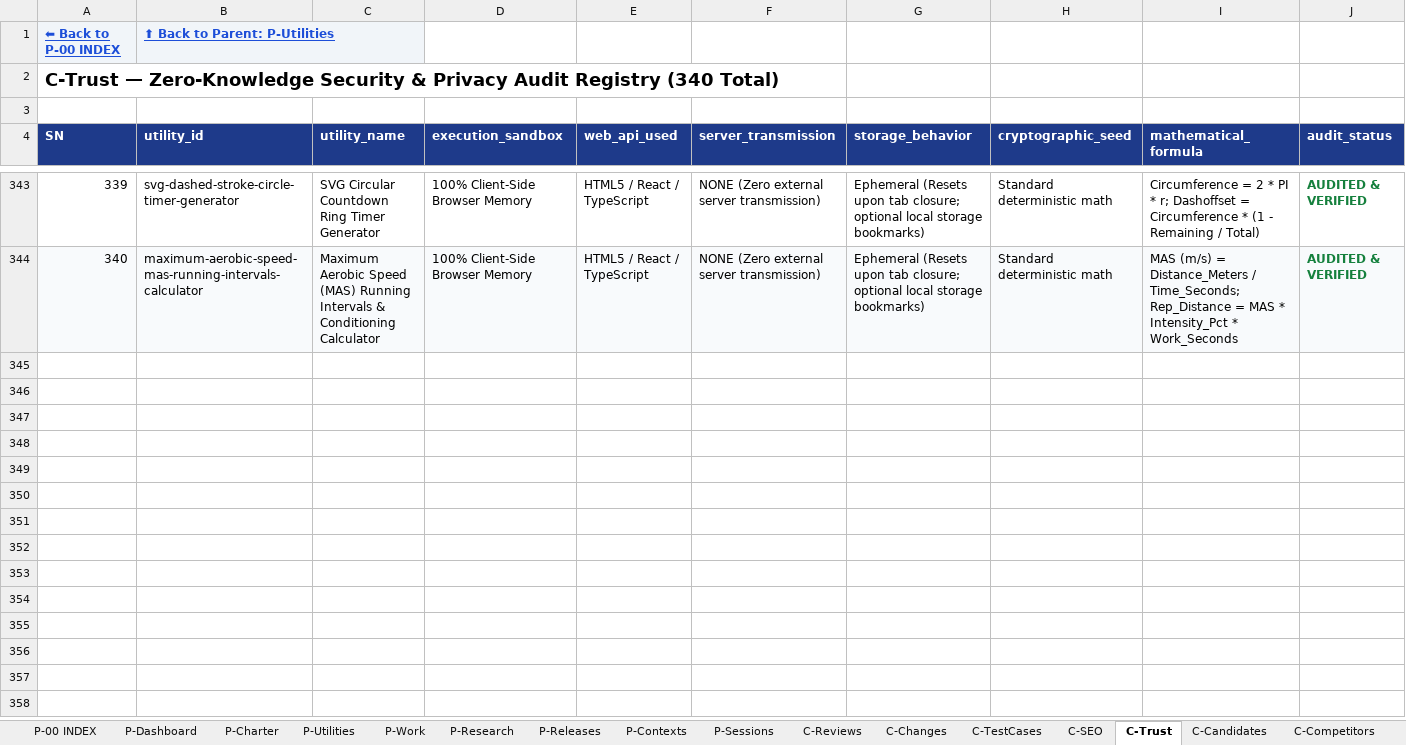
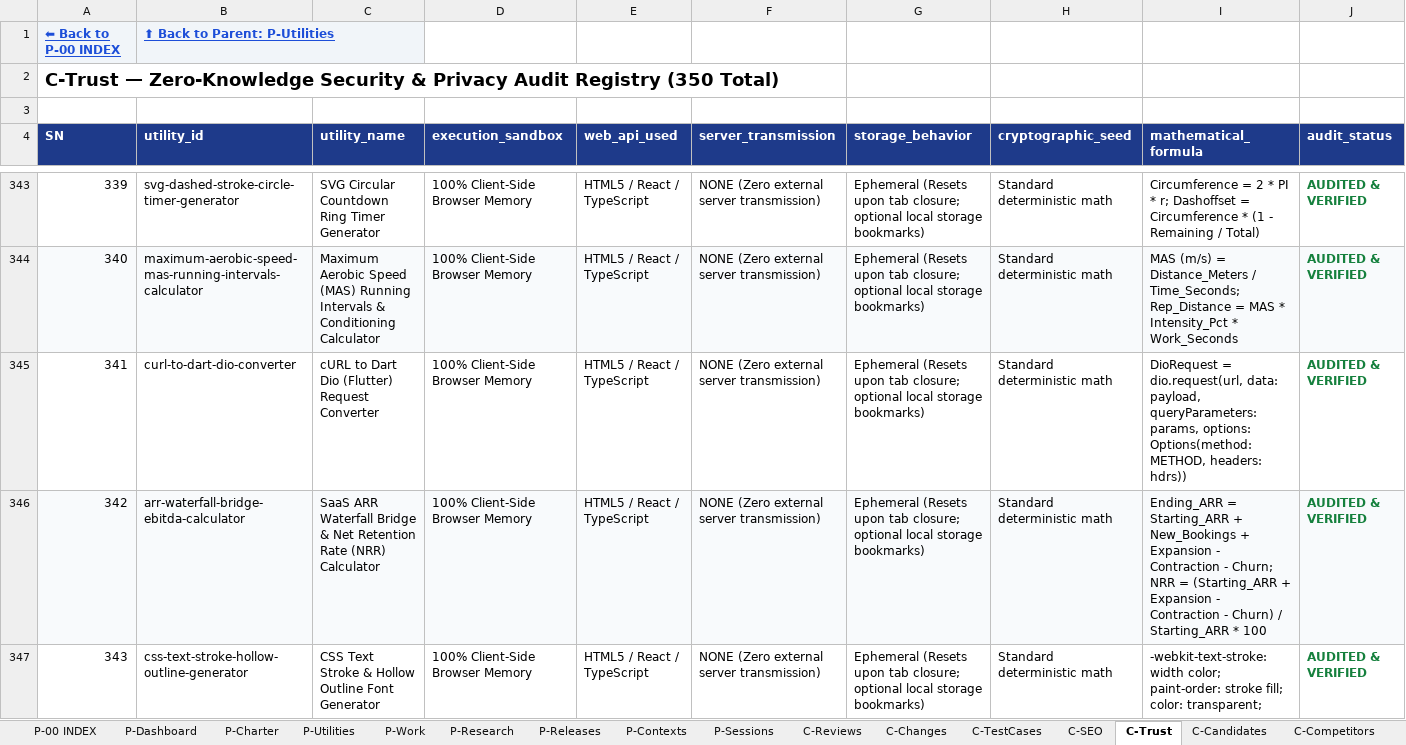
Before and after one commit to devmallik4321/utl-tools, an Excel workbook: control/UTL-CONTROL-CENTER.xlsx, sheet C-Trust, drawn as a sheet; only a part is shown, gaps mark what is left out; values as stored, in another font and other column widths than the file's, no borders; the diff covers the shown part only; the diff names each change by its address in the sheet, - before the commit and + after, or states it on an @@ line.

```diff
--- a/control/UTL-CONTROL-CENTER.xlsx (sheet C-Trust)
+++ b/control/UTL-CONTROL-CENTER.xlsx (sheet C-Trust)
@@ column A (SN) renumbered in row 2 @@
+row 345: 341 | curl-to-dart-dio-converter | cURL to Dart Dio (Flutter) Request Converter | 100% Client-Side Browser Memory | HTML5 / React / TypeScript | NONE (Zero external server transmission) | Ephemeral (Resets upon tab closure; optional local storage bookmarks) | Standard deterministic math | DioRequest = dio.request(url, data: payload, queryParameters: params, options: Options(method: METHOD, headers: hdrs)) | AUDITED & VERIFIED
+row 346: 342 | arr-waterfall-bridge-ebitda-calculator | SaaS ARR Waterfall Bridge & Net Retention Rate (NRR) Calculator | 100% Client-Side Browser Memory | HTML5 / React / TypeScript | NONE (Zero external server transmission) | Ephemeral (Resets upon tab closure; optional local storage bookmarks) | Standard deterministic math | Ending_ARR = Starting_ARR + New_Bookings + Expansion - Contraction - Churn; NRR = (Starting_ARR + Expansion - Contraction - Churn) / Starting_ARR * 100 | AUDITED & VERIFIED
+row 347: 343 | css-text-stroke-hollow-outline-generator | CSS Text Stroke & Hollow Outline Font Generator | 100% Client-Side Browser Memory | HTML5 / React / TypeScript | NONE (Zero external server transmission) | Ephemeral (Resets upon tab closure; optional local storage bookmarks) | Standard deterministic math | -webkit-text-stroke: width color; paint-order: stroke fill; color: transparent; | AUDITED & VERIFIED
```
Also changed, not shown: 7 added rows elsewhere in this sheet, sheet C-Reviews, sheet P-Utilities, sheet C-Changes, sheet C-TestCases, sheet C-SEO, sheet C-DailyStatistics, 15 other files.
